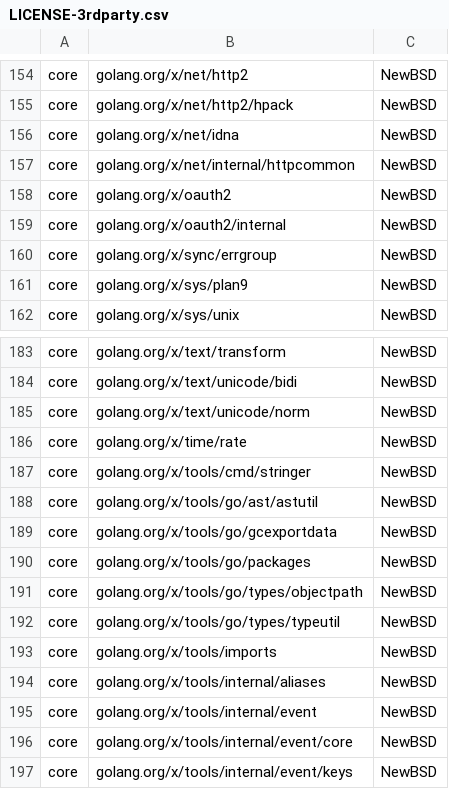
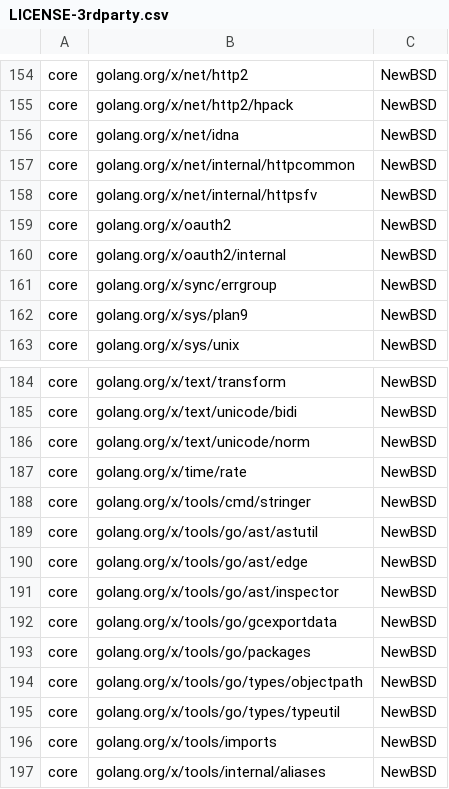
Before and after one commit to DataDog/extendeddaemonset, a CSV file: LICENSE-3rdparty.csv, drawn as a sheet; only a part is shown, gaps mark what is left out; the shorter side is filled out with more unchanged rows.

```diff
--- a/LICENSE-3rdparty.csv
+++ b/LICENSE-3rdparty.csv
@@ -157,2 +157,3 @@ core,"golang.org/x/net/idna",NewBSD
 core,"golang.org/x/net/internal/httpcommon",NewBSD
+core,"golang.org/x/net/internal/httpsfv",NewBSD
 core,"golang.org/x/oauth2",NewBSD
@@ -188,2 +189,4 @@ core,"golang.org/x/tools/cmd/stringer",NewBSD
 core,"golang.org/x/tools/go/ast/astutil",NewBSD
+core,"golang.org/x/tools/go/ast/edge",NewBSD
+core,"golang.org/x/tools/go/ast/inspector",NewBSD
 core,"golang.org/x/tools/go/gcexportdata",NewBSD
```
Also changed, not shown: 4 other files.
